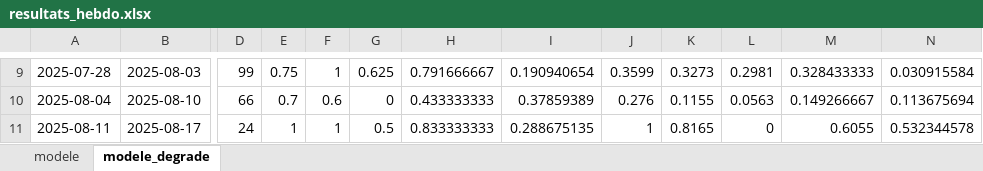
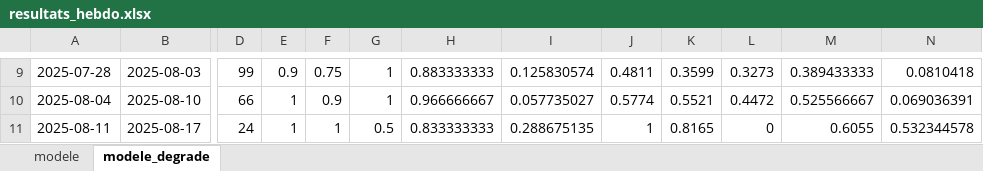
Before and after one commit to tjuillac-cmd/deep-ApexVigne, an Excel workbook: results/resultats_hebdo.xlsx, sheet modele_degrade, drawn as a sheet; only a part is shown, gaps mark what is left out; values as stored, in another font and other column widths than the file's, no borders; the diff covers the shown part only; the diff names each change by its address in the sheet, - before the commit and + after, or states it on an @@ line.

```diff
--- a/results/resultats_hebdo.xlsx (sheet modele_degrade)
+++ b/results/resultats_hebdo.xlsx (sheet modele_degrade)
-E9: 0.75
+E9: 0.9
-F9: 1
+F9: 0.75
-G9: 0.625
+G9: 1
-H9: 0.791666667
+H9: 0.883333333
-I9: 0.190940654
+I9: 0.125830574
-J9: 0.3599
+J9: 0.4811
-K9: 0.3273
+K9: 0.3599
-L9: 0.2981
+L9: 0.3273
-M9: 0.328433333
+M9: 0.389433333
-N9: 0.030915584
+N9: 0.0810418
-E10: 0.7
+E10: 1
-F10: 0.6
+F10: 0.9
-G10: 0
+G10: 1
-H10: 0.433333333
+H10: 0.966666667
-I10: 0.37859389
+I10: 0.057735027
-J10: 0.276
+J10: 0.5774
-K10: 0.1155
+K10: 0.5521
-L10: 0.0563
+L10: 0.4472
-M10: 0.149266667
+M10: 0.525566667
-N10: 0.113675694
+N10: 0.069036391
```
Also changed, not shown: 57 edited cells elsewhere in this sheet, sheet modele, 22 other files.
